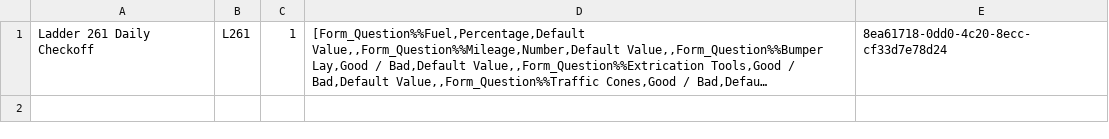
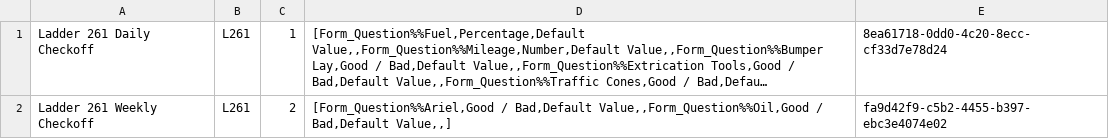
Before and after one commit to isaacOstler/CS1410_finalProject, a CSV file: form_templates.csv, drawn as a sheet; only a part is shown; long unchanged cells end in …; the diff covers the shown part only; the diff names each change by its address in the sheet, - before the commit and + after, or states it on an @@ line.

Commit message:
Created some default forms

```diff
--- a/form_templates.csv
+++ b/form_templates.csv
+row 2: Ladder 261 Weekly Checkoff | L261 | 2 | [Form_Question%%Ariel,Good / Bad,Default Value,,Form_Question%%Oil,Good / Bad,Default Value,,] | fa9d42f9-c5b2-4455-b397-ebc3e4074e02
```
Also changed, not shown: 1 added row elsewhere in this file, 3 other files.
